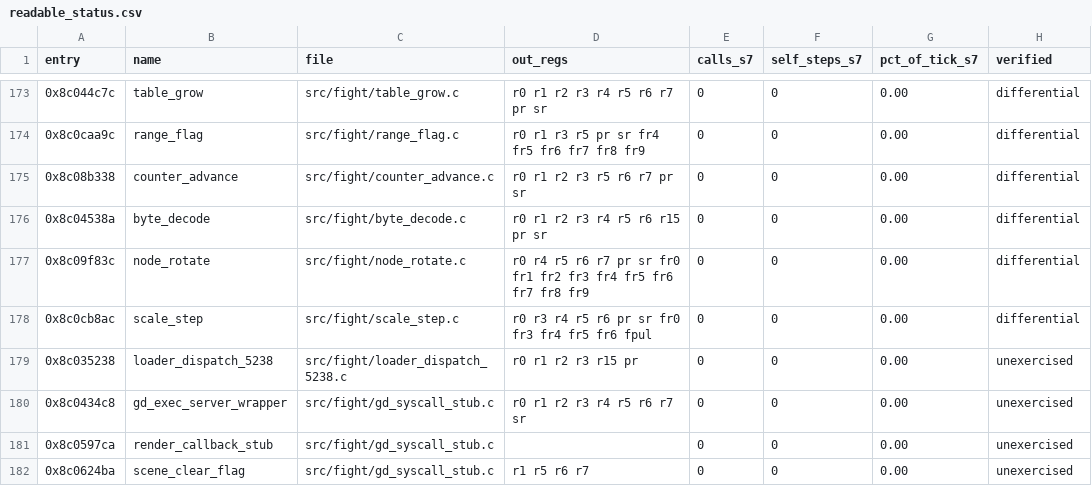
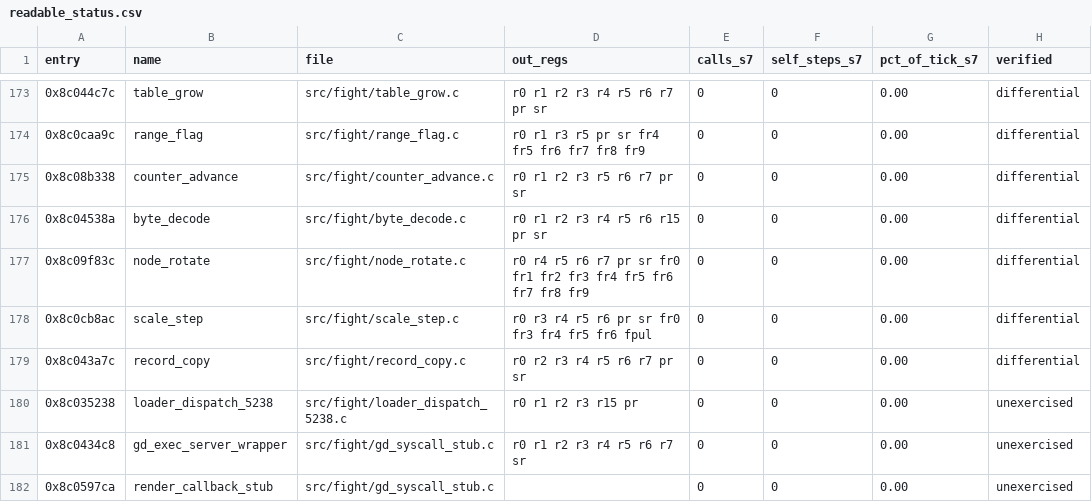
Before and after one commit to celsowm/vf3-decomp, a CSV file: docs/readable_status.csv, drawn as a sheet; only a part is shown, gaps mark what is left out; the shorter side is filled out with more unchanged rows.

Commit message:
The record repack: twenty-four records, spread out and packed (0x8C043A7C)
A readable port of the fight engine's record repack, proved against the
retained generated translation of the same function.

0x8C043A7C copies twenty-four records out of a table and into a destination
array, and the two records do not have the same shape: the source's bytes
0..3 and 8..11 and its words 16 and 20 become the destination's bytes 0..3
and 4..7 and its words 8 and 12.  The table is read through two indirections
(the pool gives the table, the table's cell gives the source's base) and the
first record is +0x28 into that base; the source's records are 0x2C apart and
the destination's 0x18; the loop's exit test is the T bit of a compare the
body has already bumped, so the T bit the caller sees is the last iteration's;
and the bytes are sign-extended into the register they travel through.

The port is src/fight/record_copy.c, registered in src/fight/readable.c as
record_copy.  The test is tests/record_copy_replay.c: four differential
cases that compare the whole register file, the return PC, the failed PC, the
out-of-window counter and every RAM byte, run directly and through the
readable override.

Nineteen mutations of the port were checked and all nineteen make the test
fail.  Two of them did not, and that is what found the bug in the first
version of the fixture: it laid the source's records one stride too low, so
both sides read the zero gap between the records and agreed on nothing while
the out-of-window counter stayed at zero, because the address the guest read
was still inside a captured window - just not the part of it the fixture had
filled.  The test now checks the repack against the fixture itself, record by
record, without consulting the generated translation, so a fixture that is not
where the guest looks fails the test instead of passing it.  That third
variant of the trap is recorded in AGENTS.md next to the two the out-of-window
counter does catch.

Caveat: the oracle corpora live under extract/ and that tree is gone from
this checkout, so the differential stands on the generated translation rather
than on a fresh oracle run.  The generated translation is the one the oracle
proved, so the chain readable == generated == oracle is intact.

docs/re/record_copy.md

```diff
--- a/docs/readable_status.csv
+++ b/docs/readable_status.csv
@@ -178,2 +178,3 @@ entry,name,file,out_regs,calls_s7,self_steps_s7,pct_of_tick_s7,verified
 0x8c0cb8ac,scale_step,src/fight/scale_step.c,r0 r3 r4 r5 r6 pr sr fr0 fr3 fr4 fr5 fr6 fpul,0,0,0.00,differential
+0x8c043a7c,record_copy,src/fight/record_copy.c,r0 r2 r3 r4 r5 r6 r7 pr sr,0,0,0.00,differential
 0x8c035238,loader_dispatch_5238,src/fight/loader_dispatch_5238.c,r0 r1 r2 r3 r15 pr,0,0,0.00,unexercised
```
Also changed, not shown: 6 other files.
